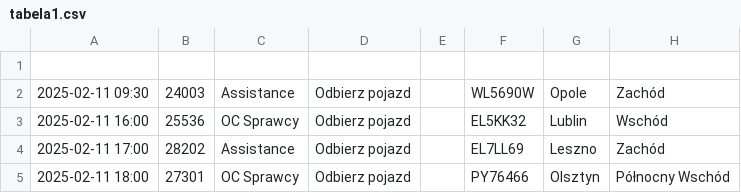
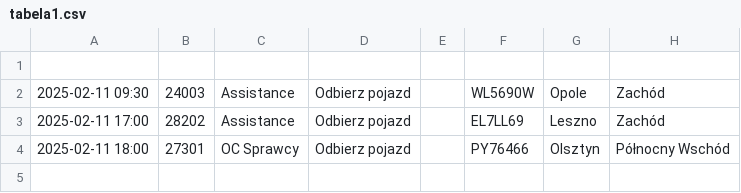
Before and after one commit to chojnacky/chojnacky.github.io, a CSV file: tabela1.csv, drawn as a sheet; the diff names each change by its address in the sheet, - before the commit and + after, or states it on an @@ line.

Commit message:
Dodanie lub aktualizacja pliku tabela1.csv

```diff
--- a/tabela1.csv
+++ b/tabela1.csv
-row 3: 2025-02-11 16:00 | 25536 | OC Sprawcy | Odbierz pojazd |  | EL5KK32 | Lublin | Wschód
```
